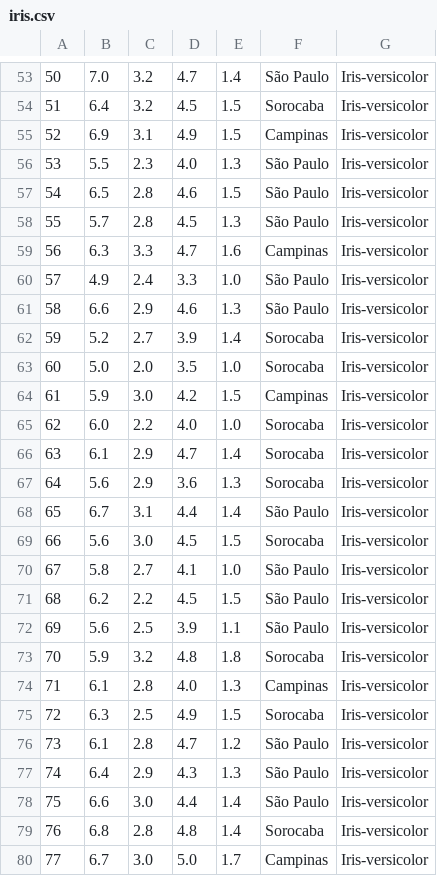
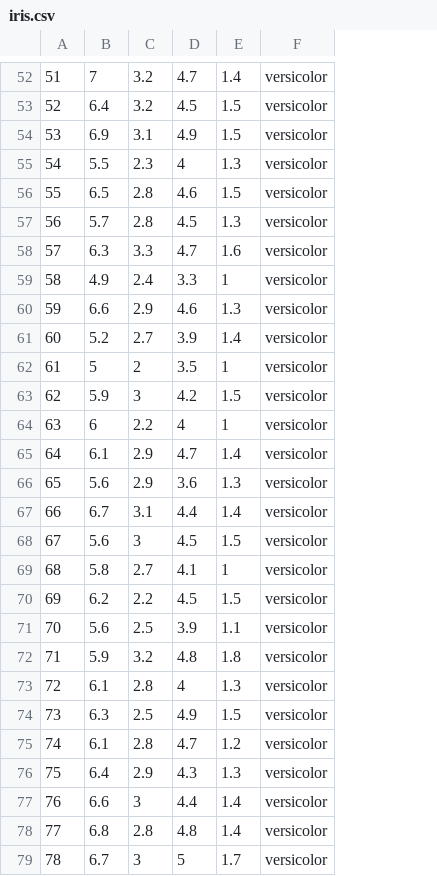
Before and after one commit to cibelerusso/Aprendizado_de_Maquina, a CSV file: Dados/iris.csv, drawn as a sheet; only a part is shown, gaps mark what is left out; removed rows and columns are numbered as before the commit, all else as after; the diff covers the shown part only; the diff names each change by its address in the sheet, - before the commit and + after, or states it on an @@ line.

```diff
--- a/Dados/iris.csv
+++ b/Dados/iris.csv
-column F, rows 53-62: São Paulo | Sorocaba | Campinas | São Paulo | São Paulo | São Paulo | Campinas | São Paulo | São Paulo | Sorocaba; row 64: Campinas; rows 66-80: Sorocaba | Sorocaba | São Paulo | Sorocaba | São Paulo | São Paulo | São Paulo | Sorocaba | Campinas | Sorocaba | São Paulo | São Paulo | São Paulo | Sorocaba | Campinas
-column G, rows 53-62: all Iris-versicolor; row 64: Iris-versicolor; rows 66-80: all Iris-versicolor
+column F, rows 52-61: all versicolor; row 63: versicolor; rows 65-79: all versicolor
@@ column A renumbered from row 2 down @@
-B52: 7.0
+B52: 7
-D55: 4.0
+D55: 4
-E59: 1.0
+E59: 1
-row 63: 60 | 5.0 | 2.0 | 3.5 | 1.0 | Sorocaba | Iris-versicolor
+row 62: 61 | 5 | 2 | 3.5 | 1 | versicolor
-C63: 3.0
+C63: 3
-row 65: 62 | 6.0 | 2.2 | 4.0 | 1.0 | Sorocaba | Iris-versicolor
+row 64: 63 | 6 | 2.2 | 4 | 1 | versicolor
-C68: 3.0
+C68: 3
-E69: 1.0
+E69: 1
-D73: 4.0
+D73: 4
-C77: 3.0
+C77: 3
-C79: 3.0
+C79: 3
-D79: 5.0
+D79: 5
```
Also changed, not shown: 1 added row, 3 removed rows and 64 edited cells elsewhere in this file.
